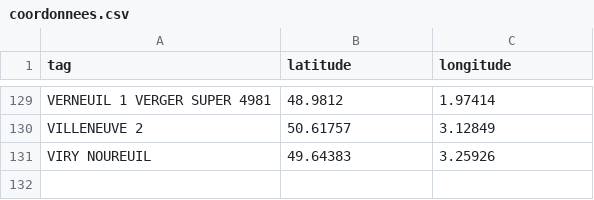
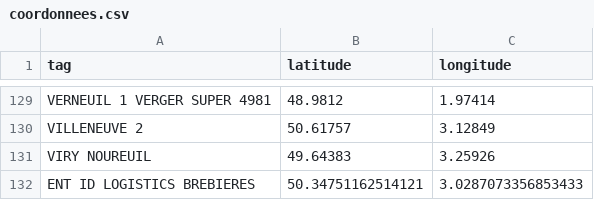
Before and after one commit to aribert-ux/distancier_interactif, a CSV file: data/coordonnees.csv, drawn as a sheet; only a part is shown, gaps mark what is left out; the diff names each change by its address in the sheet, - before the commit and + after, or states it on an @@ line.

Commit message:
Update coordonnees.csv

```diff
--- a/data/coordonnees.csv
+++ b/data/coordonnees.csv
+row 132: ENT ID LOGISTICS BREBIERES | 50.34751162514121 | 3.0287073356853433
```
